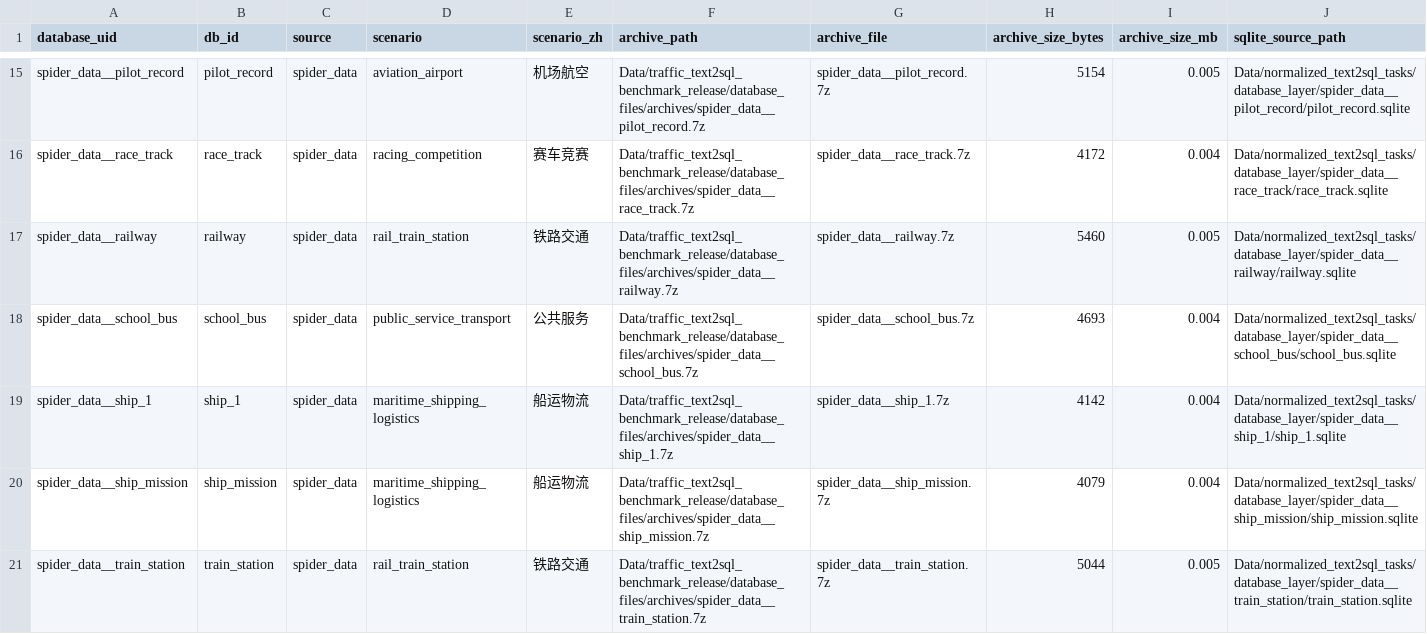
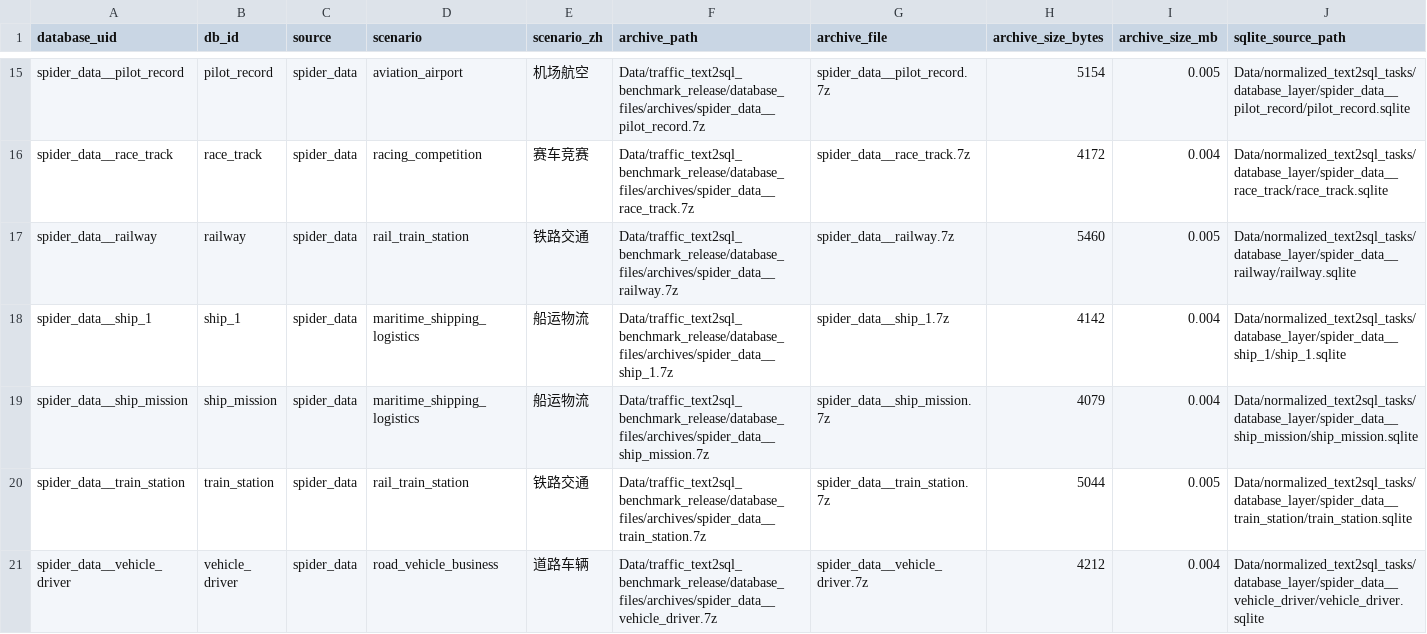
Before and after one commit to Ran2424/UrbanTraffic-Bench, a CSV file: database_files/archives_manifest.csv, drawn as a sheet; only a part is shown, gaps mark what is left out; the shorter side is filled out with more unchanged rows; rows hold the shown columns only; the diff names each change by its address in the sheet, - before the commit and + after, or states it on an @@ line.

Commit message:
Reduce benchmark release to six scenarios

```diff
--- a/database_files/archives_manifest.csv
+++ b/database_files/archives_manifest.csv
-row 18: spider_data__school_bus | school_bus | spider_data | public_service_transport | 公共服务 | Data/traffic_text2sql_benchmark_release/database_files/archives/spider_data__school_bus.7z | spider_data__school_bus.7z | 4693 | 0.004 | Data/normalized_text2sql_tasks/database_layer/spider_data__school_bus/school_bus.sqlite
```
Also changed, not shown: 20 other files.
